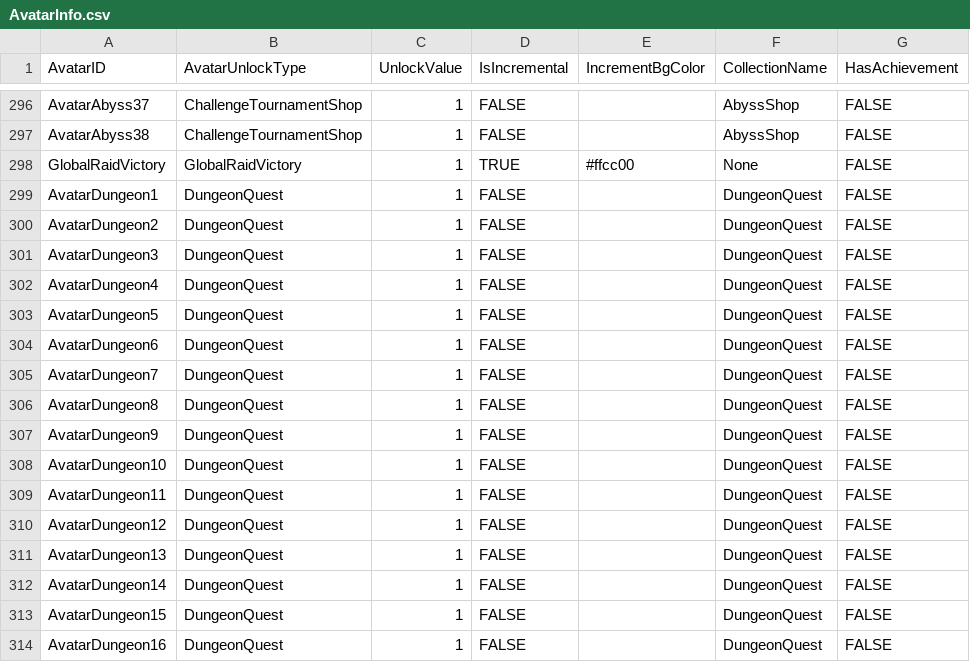
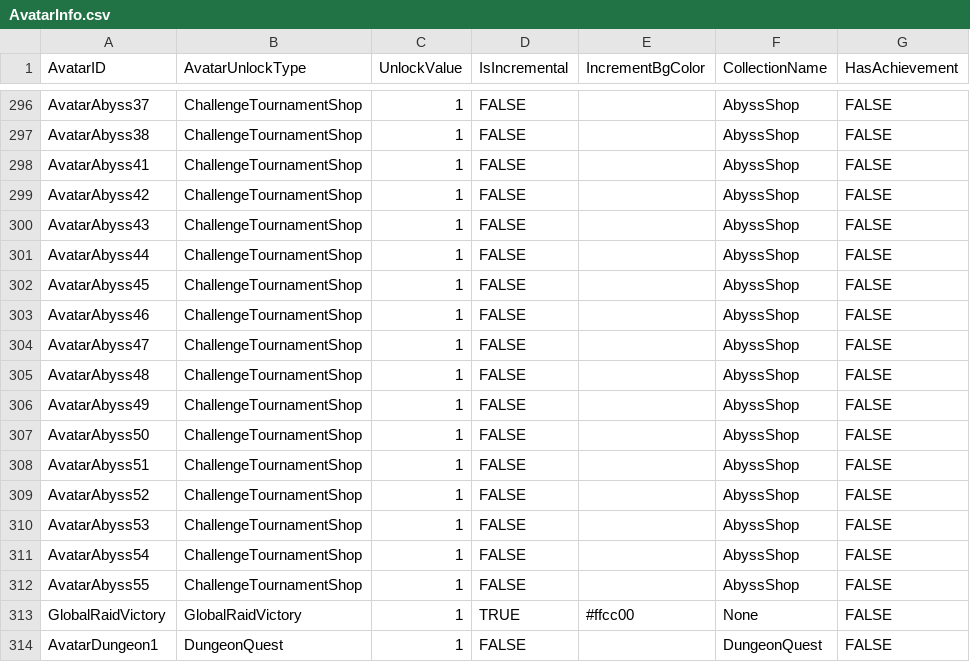
Before and after one commit to rawrzcookie/TT2_CSV, a CSV file: csv/AvatarInfo.csv, drawn as a sheet; only a part is shown, gaps mark what is left out; the shorter side is filled out with more unchanged rows.

```diff
--- a/csv/AvatarInfo.csv
+++ b/csv/AvatarInfo.csv
@@ -297,2 +297,17 @@ AvatarAbyss37,ChallengeTournamentShop,1,FALSE,,AbyssShop,FALSE
 AvatarAbyss38,ChallengeTournamentShop,1,FALSE,,AbyssShop,FALSE
+AvatarAbyss41,ChallengeTournamentShop,1,FALSE,,AbyssShop,FALSE
+AvatarAbyss42,ChallengeTournamentShop,1,FALSE,,AbyssShop,FALSE
+AvatarAbyss43,ChallengeTournamentShop,1,FALSE,,AbyssShop,FALSE
+AvatarAbyss44,ChallengeTournamentShop,1,FALSE,,AbyssShop,FALSE
+AvatarAbyss45,ChallengeTournamentShop,1,FALSE,,AbyssShop,FALSE
+AvatarAbyss46,ChallengeTournamentShop,1,FALSE,,AbyssShop,FALSE
+AvatarAbyss47,ChallengeTournamentShop,1,FALSE,,AbyssShop,FALSE
+AvatarAbyss48,ChallengeTournamentShop,1,FALSE,,AbyssShop,FALSE
+AvatarAbyss49,ChallengeTournamentShop,1,FALSE,,AbyssShop,FALSE
+AvatarAbyss50,ChallengeTournamentShop,1,FALSE,,AbyssShop,FALSE
+AvatarAbyss51,ChallengeTournamentShop,1,FALSE,,AbyssShop,FALSE
+AvatarAbyss52,ChallengeTournamentShop,1,FALSE,,AbyssShop,FALSE
+AvatarAbyss53,ChallengeTournamentShop,1,FALSE,,AbyssShop,FALSE
+AvatarAbyss54,ChallengeTournamentShop,1,FALSE,,AbyssShop,FALSE
+AvatarAbyss55,ChallengeTournamentShop,1,FALSE,,AbyssShop,FALSE
 GlobalRaidVictory,GlobalRaidVictory,1,TRUE,#ffcc00,None,FALSE
```
Also changed, not shown: csv/ChallengeTournamentPointShopInfo.csv, csv/LocalizationUpdateInfo.csv, 13 other files.
